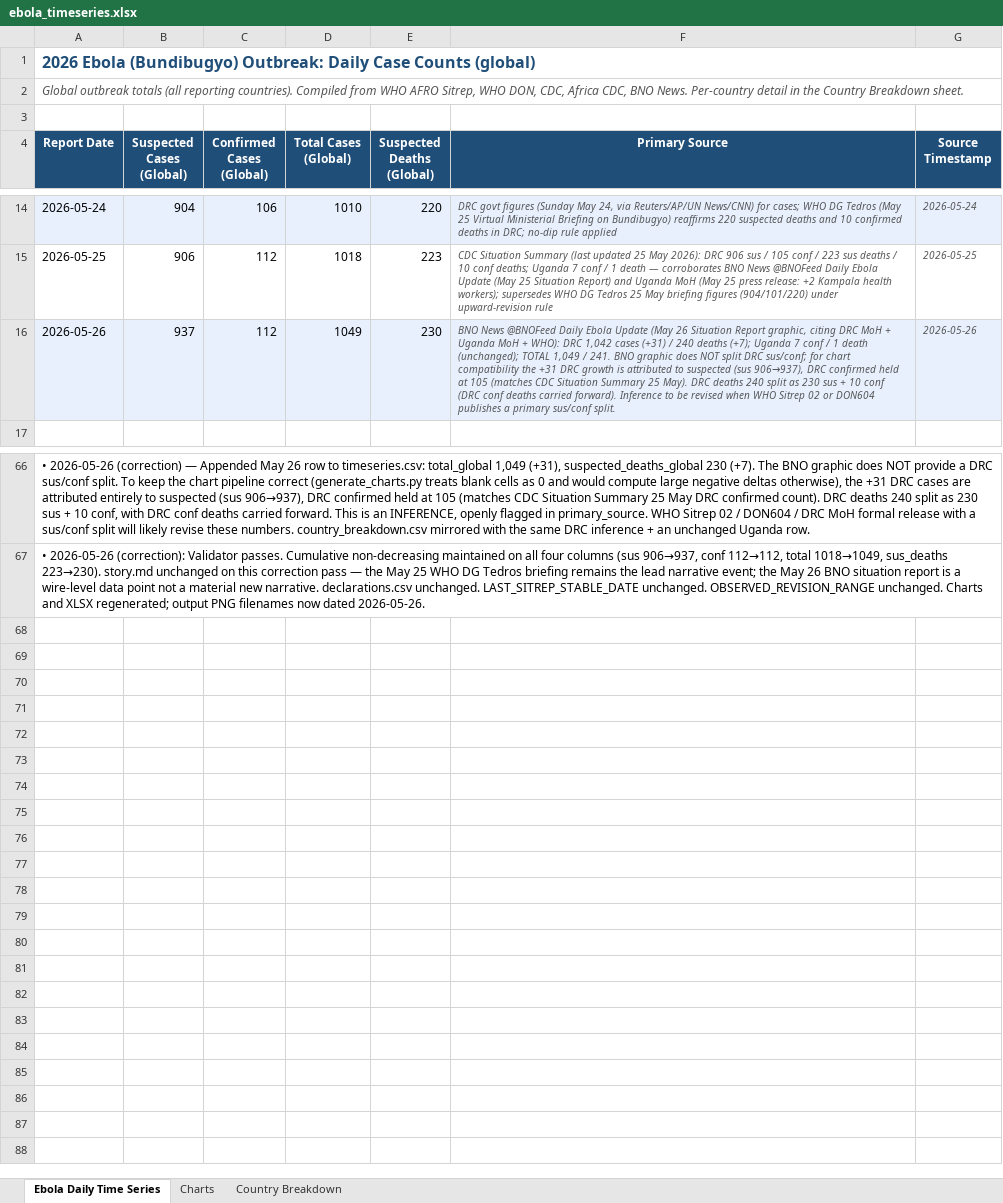
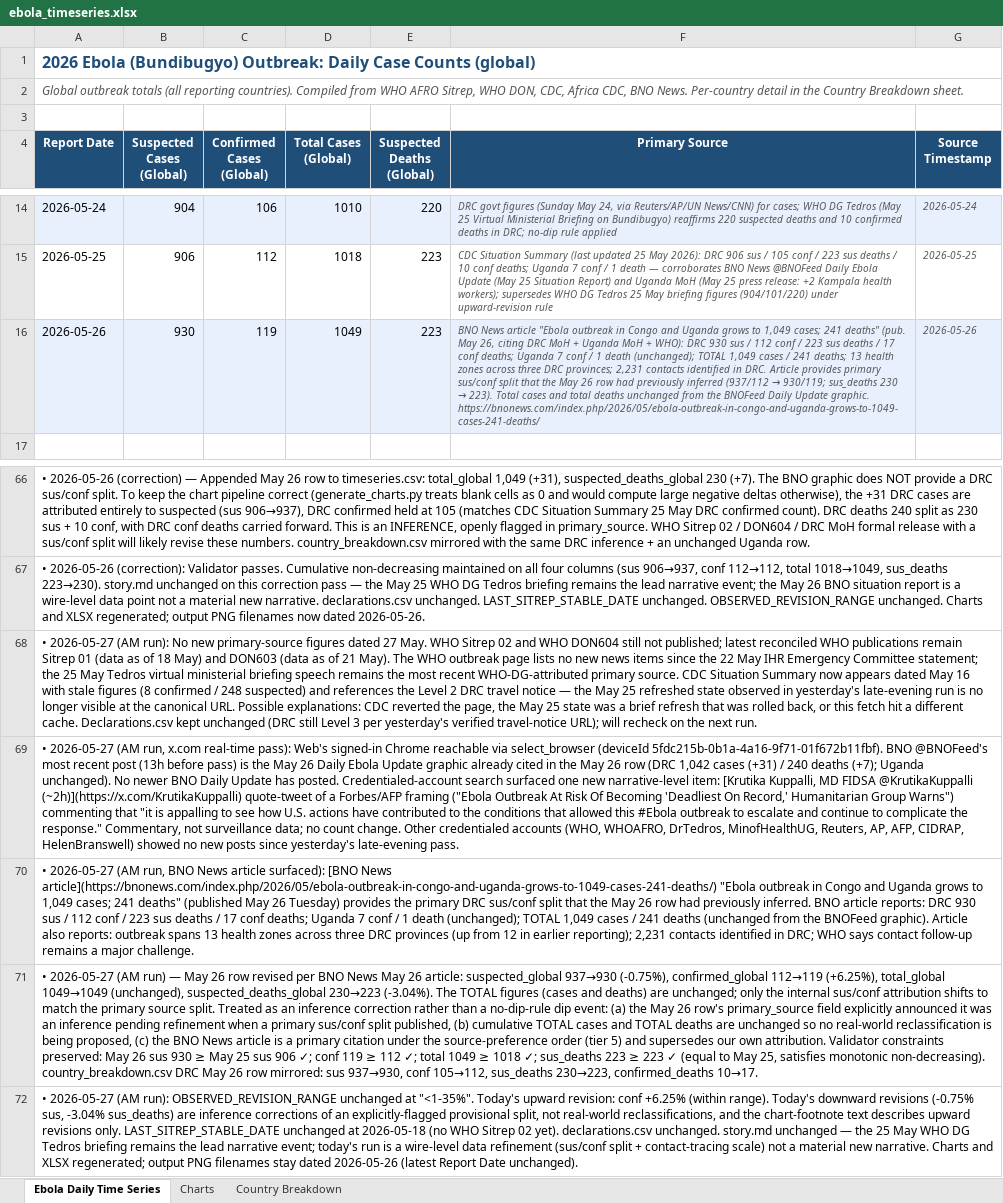
Before and after one commit to webbegole/ebola-bundibugyo-tracker-2026, an Excel workbook: outputs/ebola_timeseries.xlsx, sheet Ebola Daily Time Series, drawn as a sheet; only a part is shown, gaps mark what is left out; values as stored, in another font and other column widths than the file's, no borders; the diff names each change by its address in the sheet, - before the commit and + after, or states it on an @@ line.

Commit message:
Daily update 2026-05-27: May 26 row refined per BNO News article — DRC sus/conf split (937/112 → 930/119, sus_deaths 230→223); totals 1,049/241 unchanged; 13 health zones; 2,231 contacts

```diff
--- a/outputs/ebola_timeseries.xlsx (sheet Ebola Daily Time Series)
+++ b/outputs/ebola_timeseries.xlsx (sheet Ebola Daily Time Series)
-B16 (Suspected Cases (Global)): 937
+B16 (Suspected Cases (Global)): 930
-C16 (Confirmed Cases (Global)): 112
+C16 (Confirmed Cases (Global)): 119
-E16 (Suspected Deaths (Global)): 230
+E16 (Suspected Deaths (Global)): 223
@@ F16 (Primary Source): BNO News @BNOFeed Daily Ebola Update (May 26 Situation Report graphic, citing DRC MoH + Uganda MoH + WHO): DRC 1,042 cases (+31) / 240 deaths (+7); Uganda 7 conf / 1 death (unchanged); TOTAL 1,049 / 241. BNO graphic does NOT split DRC sus/conf; for chart compatibility the +31 DRC growth is attributed to suspected (sus 906→937), DRC confirmed held at 105 (matches CDC Situation Summary 25 May). DRC deaths 240 split as 230 sus + 10 conf (DRC conf deaths carried forward). Inference to be revised when WHO Sitrep 02 or DON604 publishes a primary sus/conf split. → BNO News article "Ebola outbreak in Congo and Uganda grows to 1,049 cases; 241 deaths" (pub. May 26, citing DRC MoH + Uganda MoH + WHO): DRC 930 sus / 112 conf / 223 sus deaths / 17 conf deaths; Uganda 7 conf / 1 death (unchanged); TOTAL 1,049 cases / 241 deaths; 13 health zones across three DRC provinces; 2,231 contacts identified in DRC. Article provides primary sus/conf split that the May 26 row had previously inferred (937/112 → 930/119; sus_deaths 230 → 223). Total cases and total deaths unchanged from the BNOFeed Daily Update graphic. https://bnonews.com/index.php/2026/05/ebola-outbreak-in-congo-and-uganda-grows-to-1049-cases-241-deaths/ @@
+row 68: • 2026-05-27 (AM run): No new primary-source figures dated 27 May. WHO Sitrep 02 and WHO DON604 still not published; latest reconciled WHO publications remain Sitrep 01 (data as of 18 May) and DON603 (data as of 21 May). The WHO outbreak page lists no new news items since the 22 May IHR Emergency Committee statement; the 25 May Tedros virtual ministerial briefing speech remains the most recent WHO-DG-attributed primary source. CDC Situation Summary now appears dated May 16 with stale figures (8 confirmed / 248 suspected) and references the Level 2 DRC travel notice — the May 25 refreshed state observed in yesterday's late-evening run is no longer visible at the canonical URL. Possible explanations: CDC reverted the page, the May 25 state was a brief refresh that was rolled back, or this fetch hit a different cache. Declarations.csv kept unchanged (DRC still Level 3 per yesterday's verified travel-notice URL); will recheck on the next run.
+row 69: • 2026-05-27 (AM run, x.com real-time pass): Web's signed-in Chrome reachable via select_browser (deviceId 5fdc215b-0b1a-4a16-9f71-01f672b11fbf). BNO @BNOFeed's most recent post (13h before pass) is the May 26 Daily Ebola Update graphic already cited in the May 26 row (DRC 1,042 cases (+31) / 240 deaths (+7); Uganda unchanged). No newer BNO Daily Update has posted. Credentialed-account search surfaced one new narrative-level item: [Krutika Kuppalli, MD FIDSA @KrutikaKuppalli (~2h)](https://x.com/KrutikaKuppalli) quote-tweet of a Forbes/AFP framing ("Ebola Outbreak At Risk Of Becoming 'Deadliest On Record,' Humanitarian Group Warns") commenting that "it is appalling to see how U.S. actions have contributed to the conditions that allowed this #Ebola outbreak to escalate and continue to complicate the response." Commentary, not surveillance data; no count change. Other credentialed accounts (WHO, WHOAFRO, DrTedros, MinofHealthUG, Reuters, AP, AFP, CIDRAP, HelenBranswell) showed no new posts since yesterday's late-evening pass.
+row 70: • 2026-05-27 (AM run, BNO News article surfaced): [BNO News article](https://bnonews.com/index.php/2026/05/ebola-outbreak-in-congo-and-uganda-grows-to-1049-cases-241-deaths/) "Ebola outbreak in Congo and Uganda grows to 1,049 cases; 241 deaths" (published May 26 Tuesday) provides the primary DRC sus/conf split that the May 26 row had previously inferred. BNO article reports: DRC 930 sus / 112 conf / 223 sus deaths / 17 conf deaths; Uganda 7 conf / 1 death (unchanged); TOTAL 1,049 cases / 241 deaths (unchanged from the BNOFeed graphic). Article also reports: outbreak spans 13 health zones across three DRC provinces (up from 12 in earlier reporting); 2,231 contacts identified in DRC; WHO says contact follow-up remains a major challenge.
+row 71: • 2026-05-27 (AM run) — May 26 row revised per BNO News May 26 article: suspected_global 937→930 (-0.75%), confirmed_global 112→119 (+6.25%), total_global 1049→1049 (unchanged), suspected_deaths_global 230→223 (-3.04%). The TOTAL figures (cases and deaths) are unchanged; only the internal sus/conf attribution shifts to match the primary source split. Treated as an inference correction rather than a no-dip-rule dip event: (a) the May 26 row's primary_source field explicitly announced it was an inference pending refinement when a primary sus/conf split published, (b) cumulative TOTAL cases and TOTAL deaths are unchanged so no real-world reclassification is being proposed, (c) the BNO News article is a primary citation under the source-preference order (tier 5) and supersedes our own attribution. Validator constraints preserved: May 26 sus 930 ≥ May 25 sus 906 ✓; conf 119 ≥ 112 ✓; total 1049 ≥ 1018 ✓; sus_deaths 223 ≥ 223 ✓ (equal to May 25, satisfies monotonic non-decreasing). country_breakdown.csv DRC May 26 row mirrored: sus 937→930, conf 105→112, sus_deaths 230→223, confirmed_deaths 10→17.
+row 72: • 2026-05-27 (AM run): OBSERVED_REVISION_RANGE unchanged at "<1-35%". Today's upward revision: conf +6.25% (within range). Today's downward revisions (-0.75% sus, -3.04% sus_deaths) are inference corrections of an explicitly-flagged provisional split, not real-world reclassifications, and the chart-footnote text describes upward revisions only. LAST_SITREP_STABLE_DATE unchanged at 2026-05-18 (no WHO Sitrep 02 yet). declarations.csv unchanged. story.md unchanged — the 25 May WHO DG Tedros briefing remains the lead narrative event; today's run is a wire-level data refinement (sus/conf split + contact-tracing scale) not a material new narrative. Charts and XLSX regenerated; output PNG filenames stay dated 2026-05-26 (latest Report Date unchanged).
```
Also changed, not shown: sheet Charts, sheet Country Breakdown, 7 other files.
